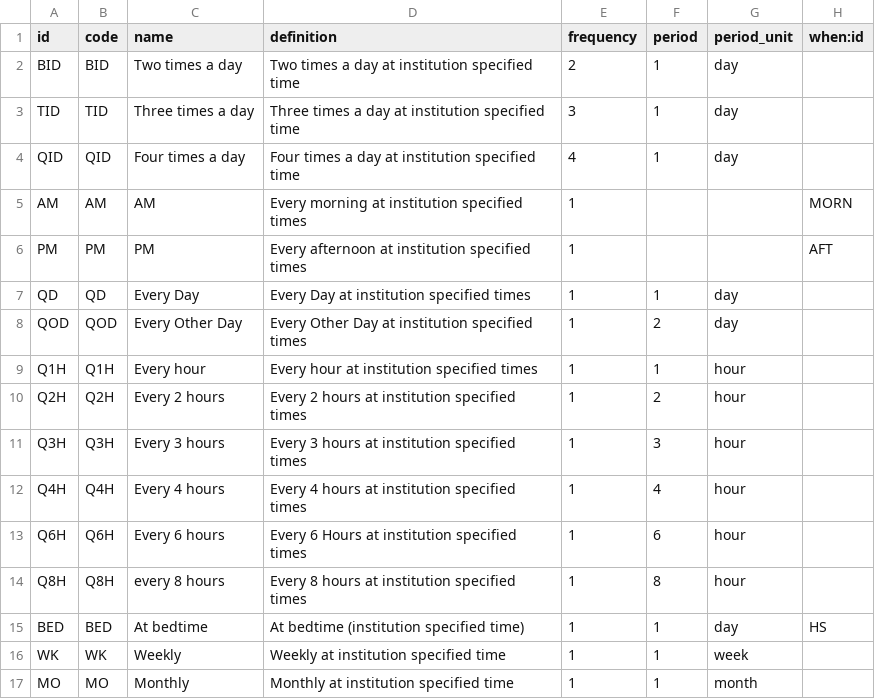
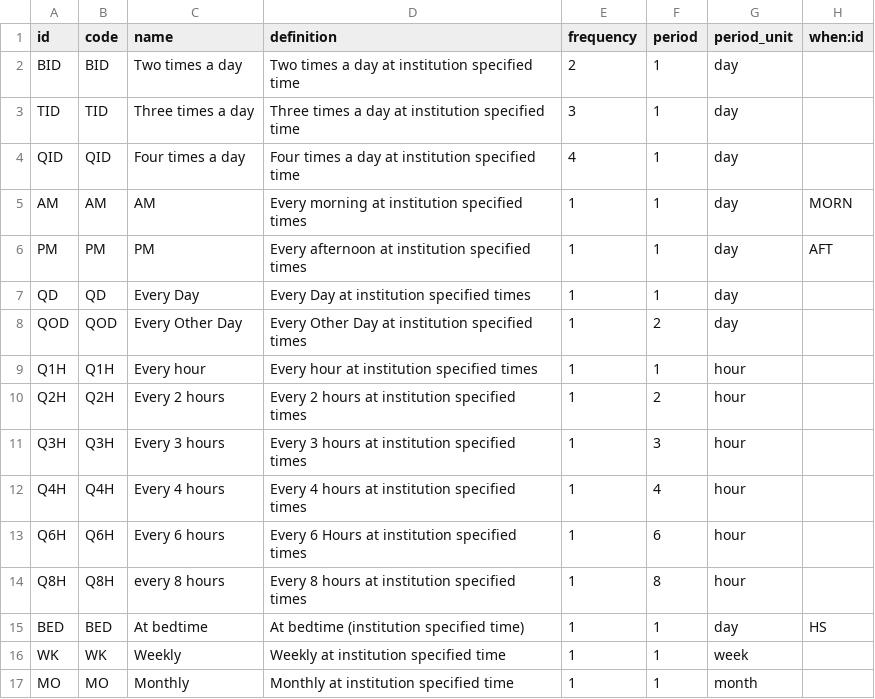
Before and after one commit to nirun-life/nirun, a CSV file: nirun/data/ni.timing.template.csv, drawn as a sheet.

Commit message:
[IMP] nirun: timing support day of week, template change and time of day

```diff
--- a/nirun/data/ni.timing.template.csv
+++ b/nirun/data/ni.timing.template.csv
@@ -4,4 +4,4 @@ TID,TID,Three times a day,Three times a day at institution specified time,3,1,da
 QID,QID,Four times a day,Four times a day at institution specified time,4,1,day,
-AM,AM,AM,Every morning at institution specified times,1,,,MORN
-PM,PM,PM,Every afternoon at institution specified times,1,,,AFT
+AM,AM,AM,Every morning at institution specified times,1,1,day,MORN
+PM,PM,PM,Every afternoon at institution specified times,1,1,day,AFT
 QD,QD,Every Day,Every Day at institution specified times,1,1,day,
```
Also changed, not shown: 5 other files.
